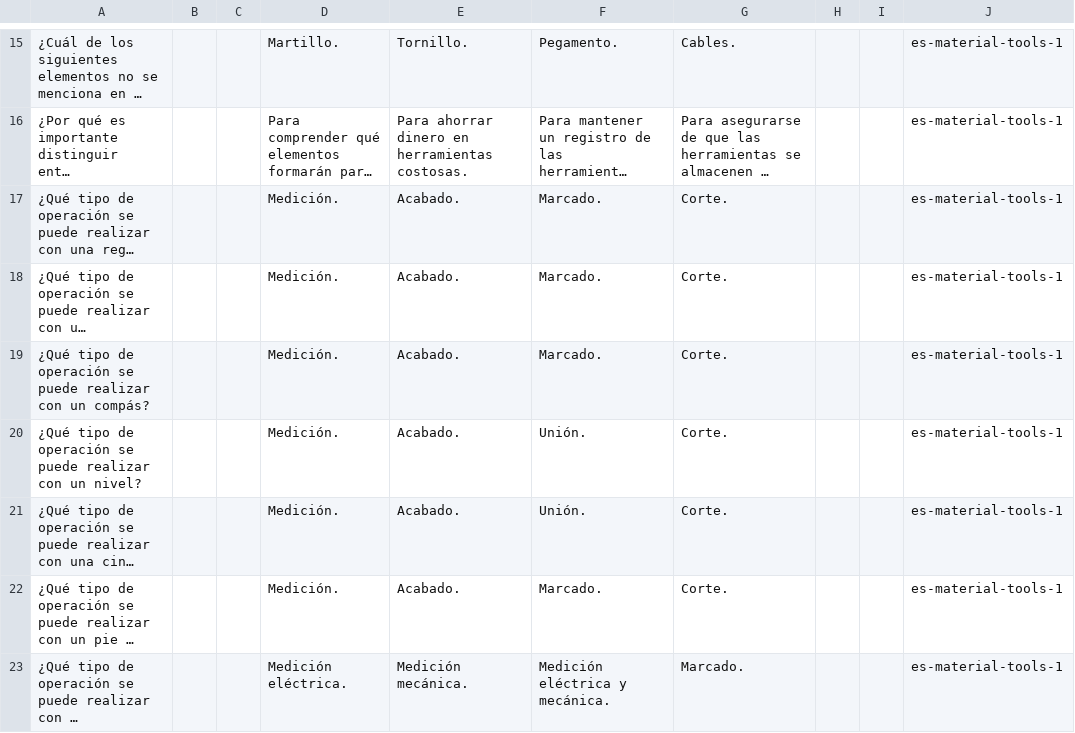
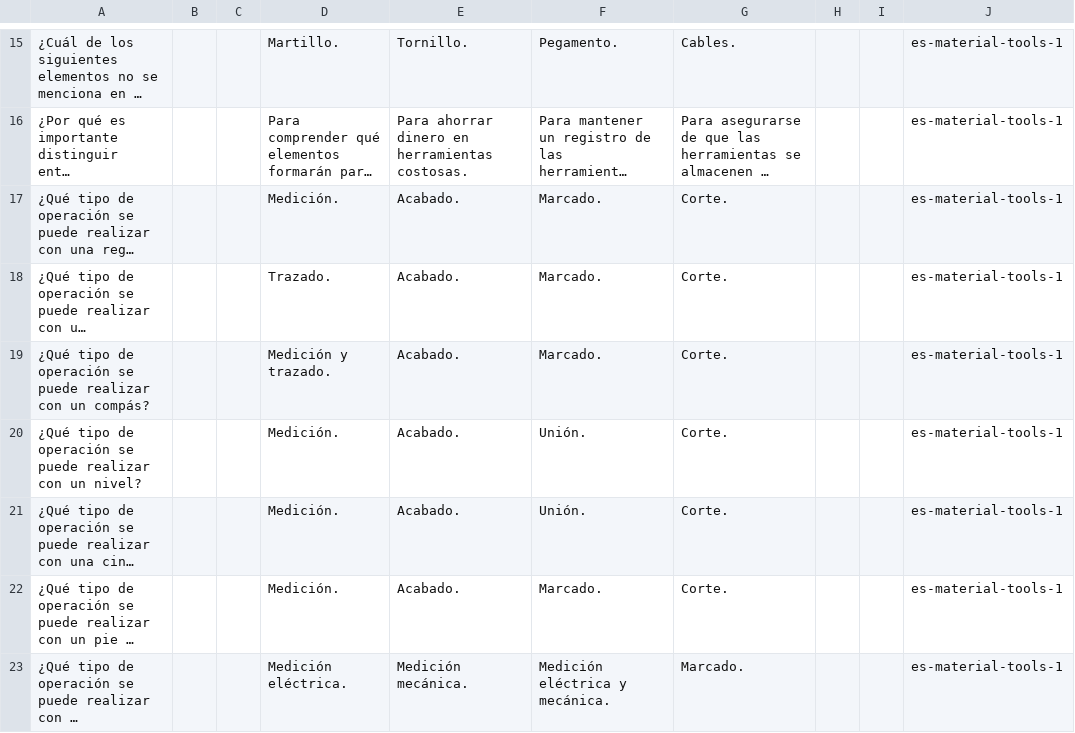
Before and after one commit to picuino/questionary, a CSV file: source-multichoice/build/es-material-tools-1.csv, drawn as a sheet; only a part is shown, gaps mark what is left out; long unchanged cells end in …; the diff names each change by its address in the sheet, - before the commit and + after, or states it on an @@ line.

```diff
--- a/source-multichoice/build/es-material-tools-1.csv
+++ b/source-multichoice/build/es-material-tools-1.csv
-D18: Medición.
+D18: Trazado.
-D19: Medición.
+D19: Medición y trazado.
```
Also changed, not shown: 31 other files.
